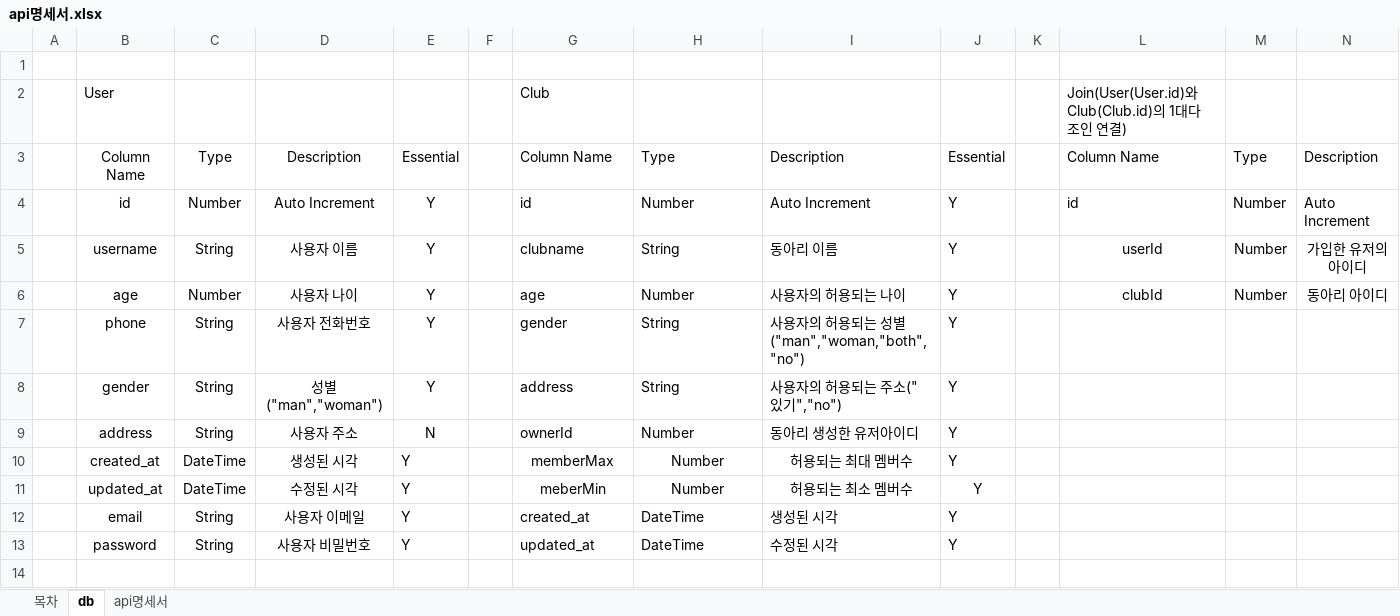
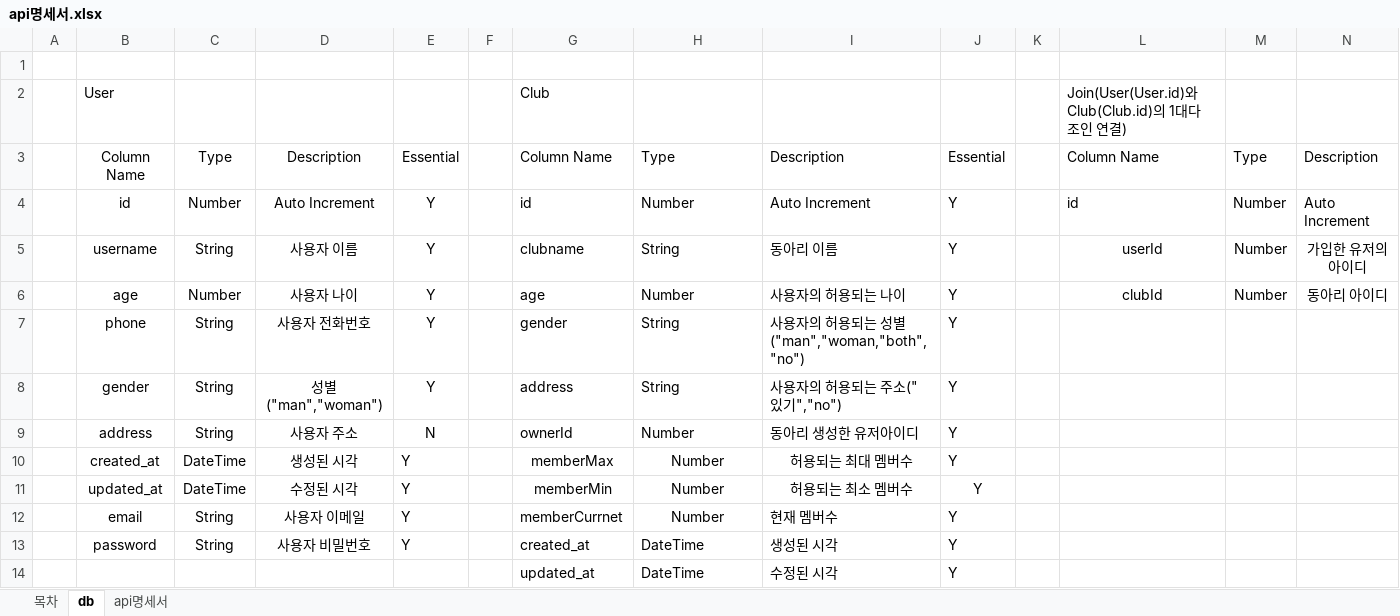
Before and after one commit to ihoek/ClubRecord, an Excel workbook: api명세서.xlsx, sheet db, drawn as a sheet; only a part is shown; values as stored, in another font and other column widths than the file's, no borders; rows hold the shown columns only; the diff names each change by its address in the sheet, - before the commit and + after, or states it on an @@ line.

```diff
--- a/api명세서.xlsx (sheet db)
+++ b/api명세서.xlsx (sheet db)
-G11: meberMin
+G11: memberMin
-G12: created_at
+G12: memberCurrnet
-H12: DateTime
+H12: Number
-H12 alignment: left
+H12 alignment: center
-I12: 생성된 시각
+I12: 현재 멤버수
-G13: updated_at
+G13: created_at
-I13: 수정된 시각
+I13: 생성된 시각
+row 14:  |  |  |  |  |  | updated_at | DateTime | 수정된 시각 | Y
```
Also changed, not shown: 15 other files.
